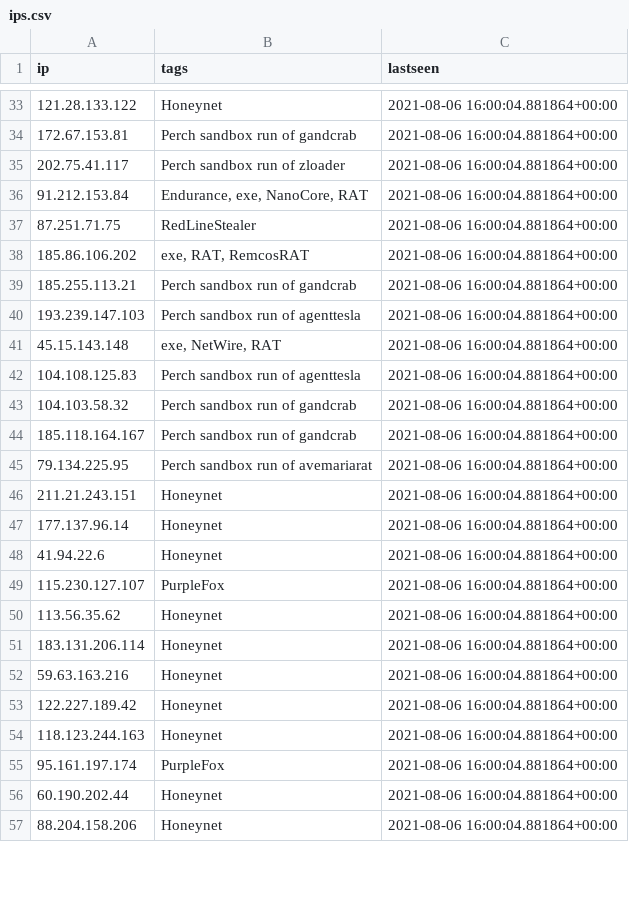
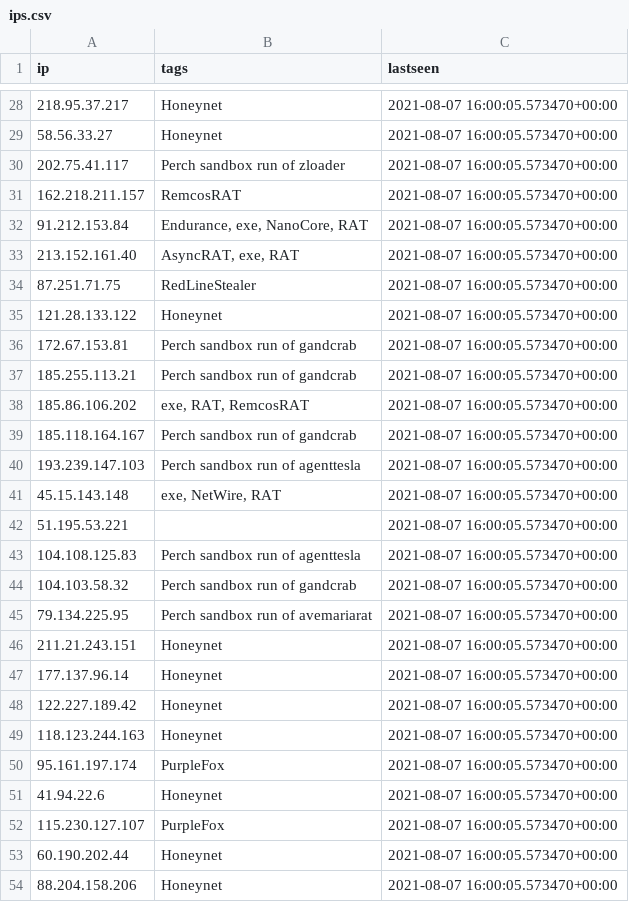
Before and after one commit to PerchSecurity/PerchLabs, a CSV file: ips.csv, drawn as a sheet; only a part is shown, gaps mark what is left out; the diff covers the shown part only.

```diff
--- a/ips.csv
+++ b/ips.csv
@@ -33,25 +28,27 @@
-"121.28.133.122","Honeynet","2021-08-06 16:00:04.881864+00:00"
-"172.67.153.81","Perch sandbox run of gandcrab","2021-08-06 16:00:04.881864+00:00"
-"202.75.41.117","Perch sandbox run of zloader","2021-08-06 16:00:04.881864+00:00"
-"91.212.153.84","Endurance, exe, NanoCore, RAT","2021-08-06 16:00:04.881864+00:00"
-"87.251.71.75","RedLineStealer","2021-08-06 16:00:04.881864+00:00"
-"185.86.106.202","exe, RAT, RemcosRAT","2021-08-06 16:00:04.881864+00:00"
-"185.255.113.21","Perch sandbox run of gandcrab","2021-08-06 16:00:04.881864+00:00"
-"193.239.147.103","Perch sandbox run of agenttesla","2021-08-06 16:00:04.881864+00:00"
-"45.15.143.148","exe, NetWire, RAT","2021-08-06 16:00:04.881864+00:00"
-"104.108.125.83","Perch sandbox run of agenttesla","2021-08-06 16:00:04.881864+00:00"
-"104.103.58.32","Perch sandbox run of gandcrab","2021-08-06 16:00:04.881864+00:00"
-"185.118.164.167","Perch sandbox run of gandcrab","2021-08-06 16:00:04.881864+00:00"
-"79.134.225.95","Perch sandbox run of avemariarat","2021-08-06 16:00:04.881864+00:00"
-"211.21.243.151","Honeynet","2021-08-06 16:00:04.881864+00:00"
-"177.137.96.14","Honeynet","2021-08-06 16:00:04.881864+00:00"
-"41.94.22.6","Honeynet","2021-08-06 16:00:04.881864+00:00"
-"115.230.127.107","PurpleFox","2021-08-06 16:00:04.881864+00:00"
-"113.56.35.62","Honeynet","2021-08-06 16:00:04.881864+00:00"
-"183.131.206.114","Honeynet","2021-08-06 16:00:04.881864+00:00"
-"59.63.163.216","Honeynet","2021-08-06 16:00:04.881864+00:00"
-"122.227.189.42","Honeynet","2021-08-06 16:00:04.881864+00:00"
-"118.123.244.163","Honeynet","2021-08-06 16:00:04.881864+00:00"
-"95.161.197.174","PurpleFox","2021-08-06 16:00:04.881864+00:00"
-"60.190.202.44","Honeynet","2021-08-06 16:00:04.881864+00:00"
-"88.204.158.206","Honeynet","2021-08-06 16:00:04.881864+00:00"
+"218.95.37.217","Honeynet","2021-08-07 16:00:05.573470+00:00"
+"58.56.33.27","Honeynet","2021-08-07 16:00:05.573470+00:00"
+"202.75.41.117","Perch sandbox run of zloader","2021-08-07 16:00:05.573470+00:00"
+"162.218.211.157","RemcosRAT","2021-08-07 16:00:05.573470+00:00"
+"91.212.153.84","Endurance, exe, NanoCore, RAT","2021-08-07 16:00:05.573470+00:00"
+"213.152.161.40","AsyncRAT, exe, RAT","2021-08-07 16:00:05.573470+00:00"
+"87.251.71.75","RedLineStealer","2021-08-07 16:00:05.573470+00:00"
+"121.28.133.122","Honeynet","2021-08-07 16:00:05.573470+00:00"
+"172.67.153.81","Perch sandbox run of gandcrab","2021-08-07 16:00:05.573470+00:00"
+"185.255.113.21","Perch sandbox run of gandcrab","2021-08-07 16:00:05.573470+00:00"
+"185.86.106.202","exe, RAT, RemcosRAT","2021-08-07 16:00:05.573470+00:00"
+"185.118.164.167","Perch sandbox run of gandcrab","2021-08-07 16:00:05.573470+00:00"
+"193.239.147.103","Perch sandbox run of agenttesla","2021-08-07 16:00:05.573470+00:00"
+"45.15.143.148","exe, NetWire, RAT","2021-08-07 16:00:05.573470+00:00"
+"51.195.53.221","","2021-08-07 16:00:05.573470+00:00"
+"104.108.125.83","Perch sandbox run of agenttesla","2021-08-07 16:00:05.573470+00:00"
+"104.103.58.32","Perch sandbox run of gandcrab","2021-08-07 16:00:05.573470+00:00"
+"79.134.225.95","Perch sandbox run of avemariarat","2021-08-07 16:00:05.573470+00:00"
+"211.21.243.151","Honeynet","2021-08-07 16:00:05.573470+00:00"
+"177.137.96.14","Honeynet","2021-08-07 16:00:05.573470+00:00"
+"122.227.189.42","Honeynet","2021-08-07 16:00:05.573470+00:00"
+"118.123.244.163","Honeynet","2021-08-07 16:00:05.573470+00:00"
+"95.161.197.174","PurpleFox","2021-08-07 16:00:05.573470+00:00"
+"41.94.22.6","Honeynet","2021-08-07 16:00:05.573470+00:00"
+"115.230.127.107","PurpleFox","2021-08-07 16:00:05.573470+00:00"
+"60.190.202.44","Honeynet","2021-08-07 16:00:05.573470+00:00"
+"88.204.158.206","Honeynet","2021-08-07 16:00:05.573470+00:00"
```
Also changed, not shown: 11 added rows, 13 removed rows and 21 edited cells elsewhere in this file, 2 other files.
